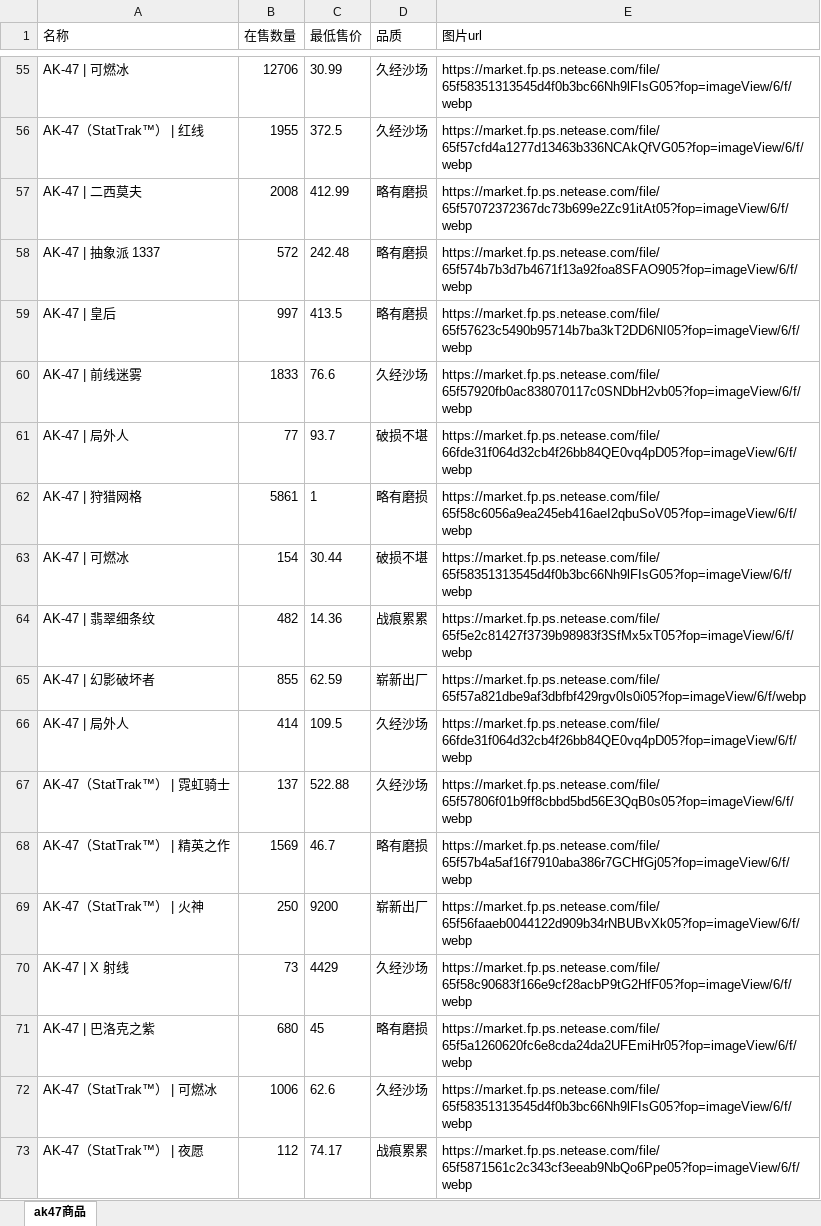
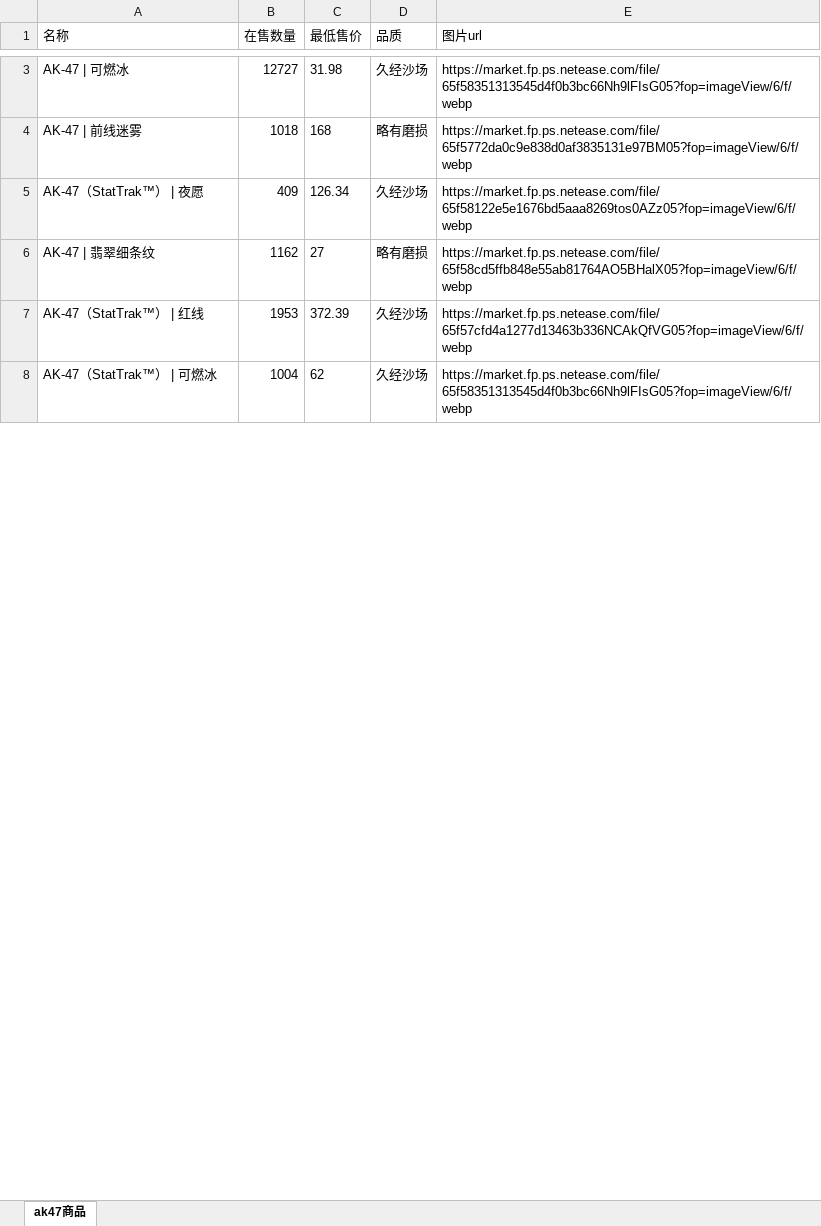
Before and after one commit to LizomData/-, an Excel workbook: BUFFSpider/ak47数据.xlsx, sheet ak47商品, drawn as a sheet; only a part is shown, gaps mark what is left out; values as stored, in another font and other column widths than the file's, no borders; removed rows and columns are numbered as before the commit, all else as after; the diff covers the shown part only; the diff names each change by its address in the sheet, - before the commit and + after, or states it on an @@ line.

```diff
--- a/BUFFSpider/ak47数据.xlsx (sheet ak47商品)
+++ b/BUFFSpider/ak47数据.xlsx (sheet ak47商品)
-B3 (在售数量): 12706
+B3 (在售数量): 12727
-C3 (最低售价): 30.99
+C3 (最低售价): 31.98
+row 4: AK-47 | 前线迷雾 | 1018 | 168 | 略有磨损 | https://market.fp.ps.netease.com/file/65f5772da0c9e838d0af3835131e97BM05?fop=imageView/6/f/webp
+row 5: AK-47（StatTrak™） | 夜愿 | 409 | 126.34 | 久经沙场 | https://market.fp.ps.netease.com/file/65f58122e5e1676bd5aaa8269tos0AZz05?fop=imageView/6/f/webp
+row 6: AK-47 | 翡翠细条纹 | 1162 | 27 | 略有磨损 | https://market.fp.ps.netease.com/file/65f58cd5ffb848e55ab81764AO5BHalX05?fop=imageView/6/f/webp
-B7 (在售数量): 1955
+B7 (在售数量): 1953
-C7 (最低售价): 372.5
+C7 (最低售价): 372.39
-row 57: AK-47 | 二西莫夫 | 2008 | 412.99 | 略有磨损 | https://market.fp.ps.netease.com/file/65f57072372367dc73b699e2Zc91itAt05?fop=imageView/6/f/webp
-row 58: AK-47 | 抽象派 1337 | 572 | 242.48 | 略有磨损 | https://market.fp.ps.netease.com/file/65f574b7b3d7b4671f13a92foa8SFAO905?fop=imageView/6/f/webp
-row 59: AK-47 | 皇后 | 997 | 413.5 | 略有磨损 | https://market.fp.ps.netease.com/file/65f57623c5490b95714b7ba3kT2DD6NI05?fop=imageView/6/f/webp
-row 60: AK-47 | 前线迷雾 | 1833 | 76.6 | 久经沙场 | https://market.fp.ps.netease.com/file/65f57920fb0ac838070117c0SNDbH2vb05?fop=imageView/6/f/webp
-row 61: AK-47 | 局外人 | 77 | 93.7 | 破损不堪 | https://market.fp.ps.netease.com/file/66fde31f064d32cb4f26bb84QE0vq4pD05?fop=imageView/6/f/webp
-row 62: AK-47 | 狩猎网格 | 5861 | 1 | 略有磨损 | https://market.fp.ps.netease.com/file/65f58c6056a9ea245eb416aeI2qbuSoV05?fop=imageView/6/f/webp
-row 63: AK-47 | 可燃冰 | 154 | 30.44 | 破损不堪 | https://market.fp.ps.netease.com/file/65f58351313545d4f0b3bc66Nh9lFIsG05?fop=imageView/6/f/webp
-row 64: AK-47 | 翡翠细条纹 | 482 | 14.36 | 战痕累累 | https://market.fp.ps.netease.com/file/65f5e2c81427f3739b98983f3SfMx5xT05?fop=imageView/6/f/webp
-row 65: AK-47 | 幻影破坏者 | 855 | 62.59 | 崭新出厂 | https://market.fp.ps.netease.com/file/65f57a821dbe9af3dbfbf429rgv0ls0i05?fop=imageView/6/f/webp
-row 66: AK-47 | 局外人 | 414 | 109.5 | 久经沙场 | https://market.fp.ps.netease.com/file/66fde31f064d32cb4f26bb84QE0vq4pD05?fop=imageView/6/f/webp
-row 67: AK-47（StatTrak™） | 霓虹骑士 | 137 | 522.88 | 久经沙场 | https://market.fp.ps.netease.com/file/65f57806f01b9ff8cbbd5bd56E3QqB0s05?fop=imageView/6/f/webp
-row 68: AK-47（StatTrak™） | 精英之作 | 1569 | 46.7 | 略有磨损 | https://market.fp.ps.netease.com/file/65f57b4a5af16f7910aba386r7GCHfGj05?fop=imageView/6/f/webp
-row 69: AK-47（StatTrak™） | 火神 | 250 | 9200 | 崭新出厂 | https://market.fp.ps.netease.com/file/65f56faaeb0044122d909b34rNBUBvXk05?fop=imageView/6/f/webp
-row 70: AK-47 | X 射线 | 73 | 4429 | 久经沙场 | https://market.fp.ps.netease.com/file/65f58c90683f166e9cf28acbP9tG2HfF05?fop=imageView/6/f/webp
-row 71: AK-47 | 巴洛克之紫 | 680 | 45 | 略有磨损 | https://market.fp.ps.netease.com/file/65f5a1260620fc6e8cda24da2UFEmiHr05?fop=imageView/6/f/webp
-B8 (在售数量): 1006
+B8 (在售数量): 1004
-C8 (最低售价): 62.6
+C8 (最低售价): 62
-row 73: AK-47（StatTrak™） | 夜愿 | 112 | 74.17 | 战痕累累 | https://market.fp.ps.netease.com/file/65f5871561c2c343cf3eeab9NbQo6Ppe05?fop=imageView/6/f/webp
```
Also changed, not shown: 13 added rows, 60 removed rows and 2 edited cells elsewhere in this sheet, 24 other files.
